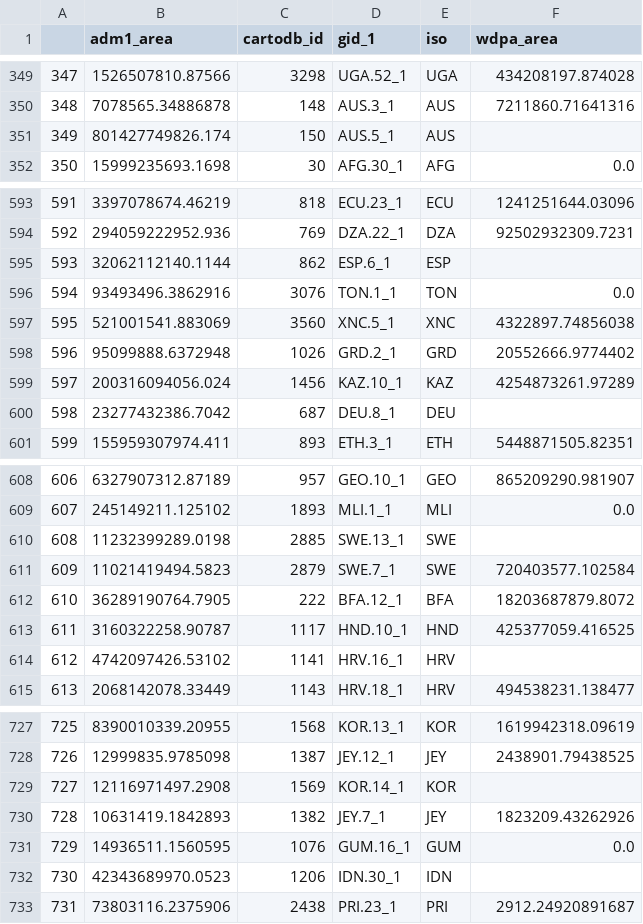
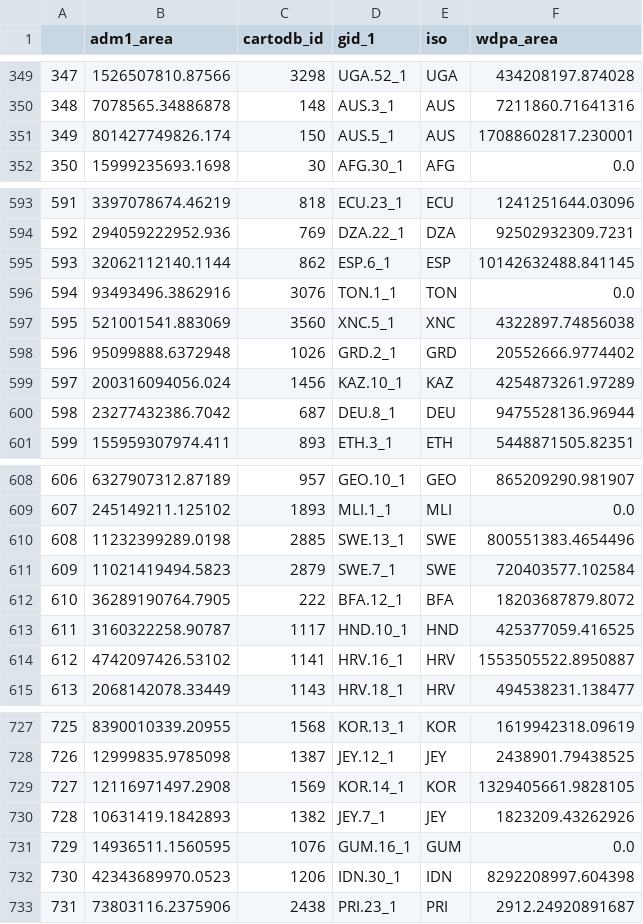
Before and after one commit to fgassert/eeNotebooks, a CSV file: notebooks/Data/adm1_wdpa_intersection.csv, drawn as a sheet; only a part is shown, gaps mark what is left out; the diff covers the shown part only.

```diff
--- a/notebooks/Data/adm1_wdpa_intersection.csv
+++ b/notebooks/Data/adm1_wdpa_intersection.csv
@@ -350,3 +350,3 @@
 348,7078565.34886878,148,AUS.3_1,AUS,7211860.71641316
-349,801427749826.174,150,AUS.5_1,AUS,
+349,801427749826.174,150,AUS.5_1,AUS,17088602817.230001
 350,15999235693.1698,30,AFG.30_1,AFG,0.0
@@ -594,3 +594,3 @@
 592,294059222952.936,769,DZA.22_1,DZA,92502932309.7231
-593,32062112140.1144,862,ESP.6_1,ESP,
+593,32062112140.1144,862,ESP.6_1,ESP,10142632488.841145
 594,93493496.3862916,3076,TON.1_1,TON,0.0
@@ -599,3 +599,3 @@
 597,200316094056.024,1456,KAZ.10_1,KAZ,4254873261.97289
-598,23277432386.7042,687,DEU.8_1,DEU,
+598,23277432386.7042,687,DEU.8_1,DEU,9475528136.96944
 599,155959307974.411,893,ETH.3_1,ETH,5448871505.82351
@@ -609,3 +609,3 @@
 607,245149211.125102,1893,MLI.1_1,MLI,0.0
-608,11232399289.0198,2885,SWE.13_1,SWE,
+608,11232399289.0198,2885,SWE.13_1,SWE,800551383.4654496
 609,11021419494.5823,2879,SWE.7_1,SWE,720403577.102584
@@ -613,3 +613,3 @@
 611,3160322258.90787,1117,HND.10_1,HND,425377059.416525
-612,4742097426.53102,1141,HRV.16_1,HRV,
+612,4742097426.53102,1141,HRV.16_1,HRV,1553505522.8950887
 613,2068142078.33449,1143,HRV.18_1,HRV,494538231.138477
@@ -728,6 +728,6 @@
 726,12999835.9785098,1387,JEY.12_1,JEY,2438901.79438525
-727,12116971497.2908,1569,KOR.14_1,KOR,
+727,12116971497.2908,1569,KOR.14_1,KOR,1329405661.9828105
 728,10631419.1842893,1382,JEY.7_1,JEY,1823209.43262926
 729,14936511.1560595,1076,GUM.16_1,GUM,0.0
-730,42343689970.0523,1206,IDN.30_1,IDN,
+730,42343689970.0523,1206,IDN.30_1,IDN,8292208997.604398
 731,73803116.2375906,2438,PRI.23_1,PRI,2912.24920891687
```
Also changed, not shown: 15 edited cells elsewhere in this file, 2 other files.
